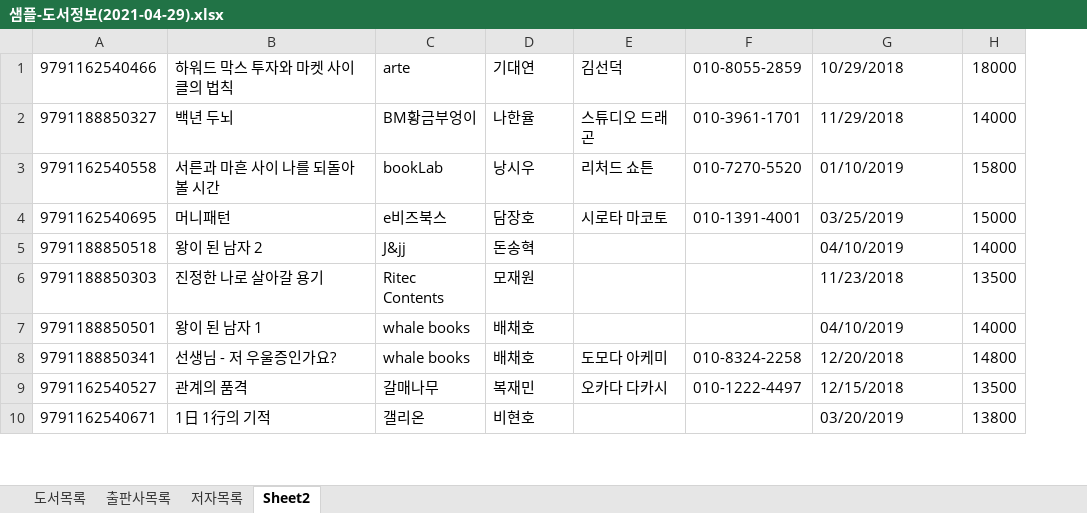
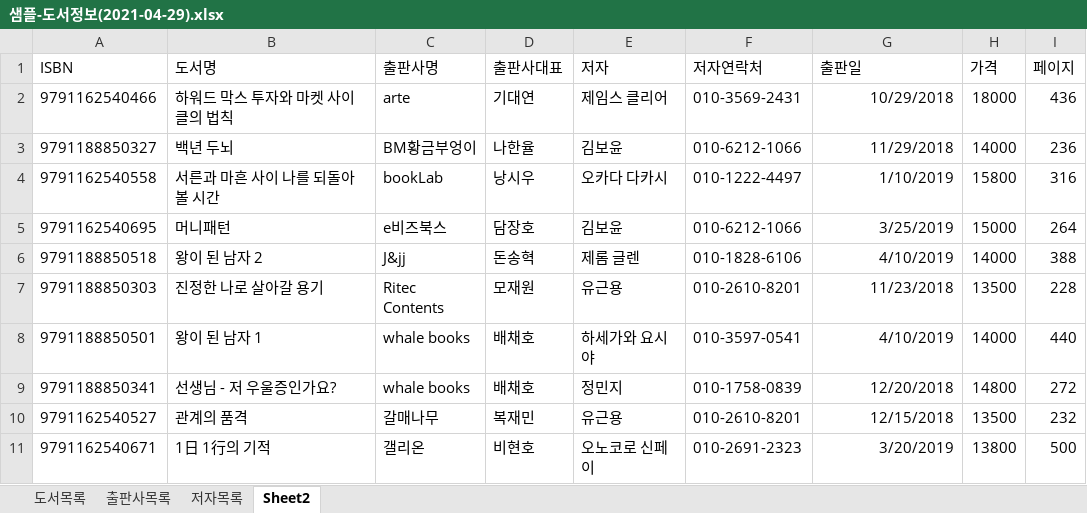
Before and after one commit to dokyung4455/DBMS, an Excel workbook: 도서대여 프로젝트/샘플-도서정보(2021-04-29).xlsx, sheet Sheet2, drawn as a sheet; only a part is shown; values as stored, in another font and other column widths than the file's, no borders; addresses are those after the commit; the diff covers the shown part only; the diff names each change by its address in the sheet, - before the commit and + after, or states it on an @@ line.

```diff
--- a/도서대여 프로젝트/샘플-도서정보(2021-04-29).xlsx (sheet Sheet2)
+++ b/도서대여 프로젝트/샘플-도서정보(2021-04-29).xlsx (sheet Sheet2)
+column I, rows 2-11: 436 | 236 | 316 | 264 | 388 | 228 | 440 | 272 | 232 | 500
+row 1: ISBN | 도서명 | 출판사명 | 출판사대표 | 저자 | 저자연락처 | 출판일 | 가격 | 페이지
-E2: 김선덕
+E2: 제임스 클리어
-F2: 010-8055-2859
+F2: 010-3569-2431
-G2:G3 alignment: left
+G2:G3 alignment: right
-E3: 스튜디오 드래곤
+E3: 김보윤
-F3: 010-3961-1701
+F3: 010-6212-1066
-E4: 리처드 쇼튼
+E4: 오카다 다카시
-F4: 010-7270-5520
+F4: 010-1222-4497
-G4: 01/10/2019
+G4: 1/10/2019
-E5: 시로타 마코토
+E5: 김보윤
-F5: 010-1391-4001
+F5: 010-6212-1066
-G5: 03/25/2019
+G5: 3/25/2019
-E6: (empty)
+E6: 제롬 글렌
-F6: (empty)
+F6: 010-1828-6106
-G6: 04/10/2019
+G6: 4/10/2019
-E7: (empty)
+E7: 유근용
-F7: (empty)
+F7: 010-2610-8201
-G7 alignment: left
+G7 alignment: right
-E8: (empty)
+E8: 하세가와 요시야
-F8: (empty)
+F8: 010-3597-0541
-G8: 04/10/2019
+G8: 4/10/2019
-E9: 도모다 아케미
+E9: 정민지
-F9: 010-8324-2258
+F9: 010-1758-0839
-G9:G10 alignment: left
+G9:G10 alignment: right
-E10: 오카다 다카시
+E10: 유근용
-F10: 010-1222-4497
+F10: 010-2610-8201
-E11: (empty)
+E11: 오노코로 신페이
-F11: (empty)
+F11: 010-2691-2323
-G11: 03/20/2019
+G11: 3/20/2019
```
Also changed, not shown: 2 added rows, 2 removed rows, 49 edited cells and cell formats elsewhere in this sheet, sheet 도서목록, 도서대여 프로젝트/도서정보 테이블명세.xlsx, 6 other files.
